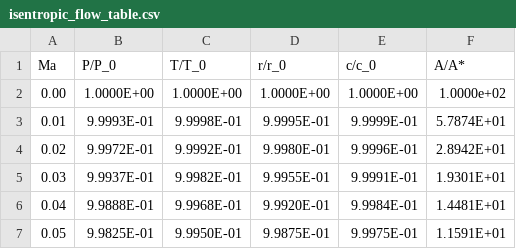
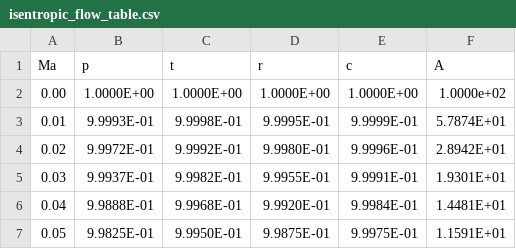
Before and after one commit to cconnerolson/rocket_nozzle_design, a CSV file: data/isentropic_flow_table.csv, drawn as a sheet; only a part is shown.

```diff
--- a/data/isentropic_flow_table.csv
+++ b/data/isentropic_flow_table.csv
@@ -1,2 +1,2 @@
-Ma,P/P_0,T/T_0,r/r_0,c/c_0,A/A*
+Ma,p,t,r,c,A
 0.00,1.0000E+00,1.0000E+00,1.0000E+00,1.0000E+00,1.0000e+02
```
Also changed, not shown: 3 other files.
